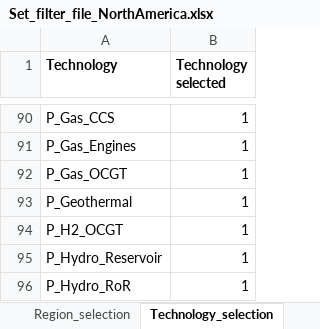
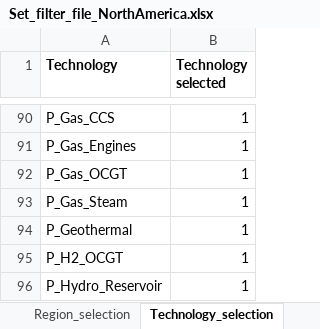
Before and after one commit to loeffko/GENeSYS_MOD.data, an Excel workbook: Conversion Script/Set_filter_file_NorthAmerica.xlsx, sheet Technology_selection, drawn as a sheet; only a part is shown, gaps mark what is left out; the shorter side is filled out with more unchanged rows; values as stored, in another font and other column widths than the file's, no borders; the diff names each change by its address in the sheet, - before the commit and + after, or states it on an @@ line.

Commit message:
added steam turbines to NA data set filter file

```diff
--- a/Conversion Script/Set_filter_file_NorthAmerica.xlsx (sheet Technology_selection)
+++ b/Conversion Script/Set_filter_file_NorthAmerica.xlsx (sheet Technology_selection)
+row 93: P_Gas_Steam | 1
```
Also changed, not shown: Conversion Script/Set_filter_file_NorthAmerica_allFuels.xlsx.
